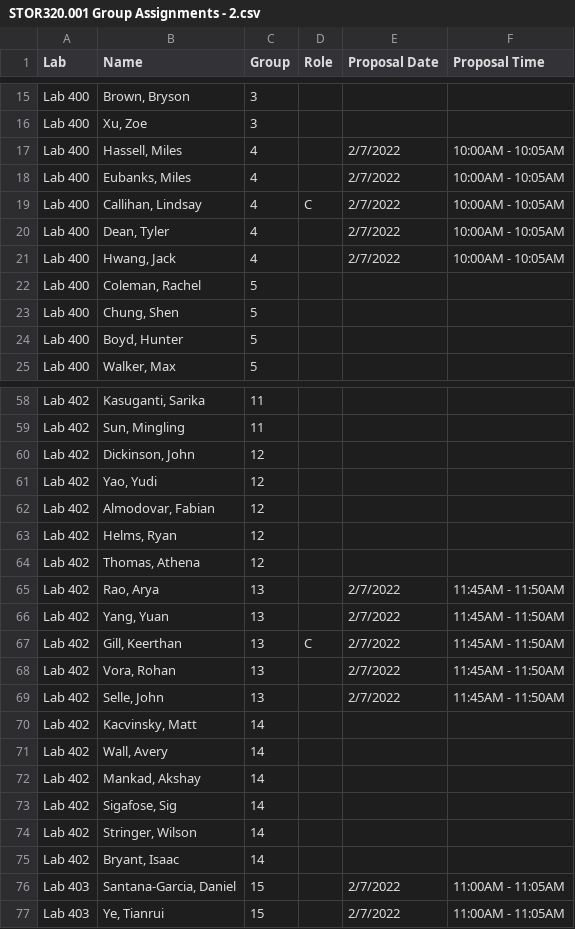
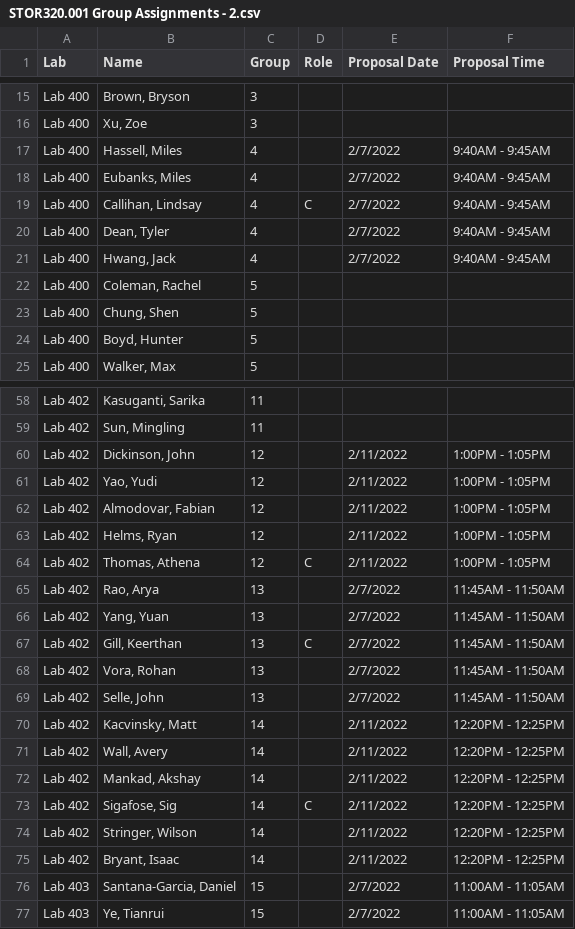
Before and after one commit to SuperMarioGiacomazzo/STOR320_WEBSITE, a CSV file: Group Assignments/STOR320.001 Group Assignments - 2.csv, drawn as a sheet; only a part is shown, gaps mark what is left out.

```diff
--- a/Group Assignments/STOR320.001 Group Assignments - 2.csv
+++ b/Group Assignments/STOR320.001 Group Assignments - 2.csv
@@ -16,7 +16,7 @@ Lab 400,"Brown, Bryson",3,,,
 Lab 400,"Xu, Zoe",3,,,
-Lab 400,"Hassell, Miles",4,,2/7/2022,10:00AM - 10:05AM
-Lab 400,"Eubanks, Miles",4,,2/7/2022,10:00AM - 10:05AM
-Lab 400,"Callihan, Lindsay",4,C,2/7/2022,10:00AM - 10:05AM
-Lab 400,"Dean, Tyler",4,,2/7/2022,10:00AM - 10:05AM
-Lab 400,"Hwang, Jack",4,,2/7/2022,10:00AM - 10:05AM
+Lab 400,"Hassell, Miles",4,,2/7/2022,9:40AM - 9:45AM
+Lab 400,"Eubanks, Miles",4,,2/7/2022,9:40AM - 9:45AM
+Lab 400,"Callihan, Lindsay",4,C,2/7/2022,9:40AM - 9:45AM
+Lab 400,"Dean, Tyler",4,,2/7/2022,9:40AM - 9:45AM
+Lab 400,"Hwang, Jack",4,,2/7/2022,9:40AM - 9:45AM
 Lab 400,"Coleman, Rachel",5,,,
@@ -59,7 +59,7 @@ Lab 402,"Kasuganti, Sarika",11,,,
 Lab 402,"Sun, Mingling",11,,,
-Lab 402,"Dickinson, John",12,,,
-Lab 402,"Yao, Yudi",12,,,
-Lab 402,"Almodovar, Fabian",12,,,
-Lab 402,"Helms, Ryan",12,,,
-Lab 402,"Thomas, Athena",12,,,
+Lab 402,"Dickinson, John",12,,2/11/2022,1:00PM - 1:05PM
+Lab 402,"Yao, Yudi",12,,2/11/2022,1:00PM - 1:05PM
+Lab 402,"Almodovar, Fabian",12,,2/11/2022,1:00PM - 1:05PM
+Lab 402,"Helms, Ryan",12,,2/11/2022,1:00PM - 1:05PM
+Lab 402,"Thomas, Athena",12,C,2/11/2022,1:00PM - 1:05PM
 Lab 402,"Rao, Arya",13,,2/7/2022,11:45AM - 11:50AM
@@ -69,8 +69,8 @@ Lab 402,"Vora, Rohan",13,,2/7/2022,11:45AM - 11:50AM
 Lab 402,"Selle, John",13,,2/7/2022,11:45AM - 11:50AM
-Lab 402,"Kacvinsky, Matt",14,,,
-Lab 402,"Wall, Avery",14,,,
-Lab 402,"Mankad, Akshay",14,,,
-Lab 402,"Sigafose, Sig",14,,,
-Lab 402,"Stringer, Wilson",14,,,
-Lab 402,"Bryant, Isaac",14,,,
+Lab 402,"Kacvinsky, Matt",14,,2/11/2022,12:20PM - 12:25PM
+Lab 402,"Wall, Avery",14,,2/11/2022,12:20PM - 12:25PM
+Lab 402,"Mankad, Akshay",14,,2/11/2022,12:20PM - 12:25PM
+Lab 402,"Sigafose, Sig",14,C,2/11/2022,12:20PM - 12:25PM
+Lab 402,"Stringer, Wilson",14,,2/11/2022,12:20PM - 12:25PM
+Lab 402,"Bryant, Isaac",14,,2/11/2022,12:20PM - 12:25PM
 Lab 403,"Santana-Garcia, Daniel",15,,2/7/2022,11:00AM - 11:05AM
```
Also changed, not shown: Group Assignments/STOR320.002 Group Assignments - 2.csv, 1 other file.
